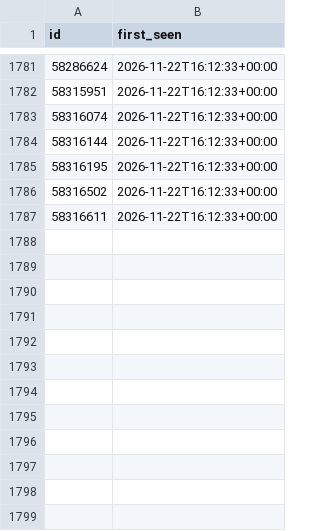
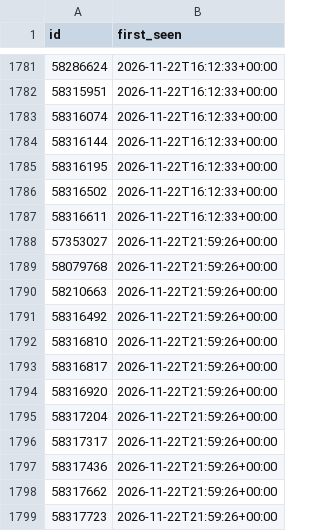
Before and after one commit to gustspetersons/sscom-feed, a CSV file: seen.csv, drawn as a sheet; only a part is shown, gaps mark what is left out.

```diff
--- a/seen.csv
+++ b/seen.csv
@@ -1787 +1787,13 @@ id,first_seen
 58316611,2026-11-22T16:12:33+00:00
+57353027,2026-11-22T21:59:26+00:00
+58079768,2026-11-22T21:59:26+00:00
+58210663,2026-11-22T21:59:26+00:00
+58316492,2026-11-22T21:59:26+00:00
+58316810,2026-11-22T21:59:26+00:00
+58316817,2026-11-22T21:59:26+00:00
+58316920,2026-11-22T21:59:26+00:00
+58317204,2026-11-22T21:59:26+00:00
+58317317,2026-11-22T21:59:26+00:00
+58317436,2026-11-22T21:59:26+00:00
+58317662,2026-11-22T21:59:26+00:00
+58317723,2026-11-22T21:59:26+00:00
```
Also changed, not shown: 2 other files.
